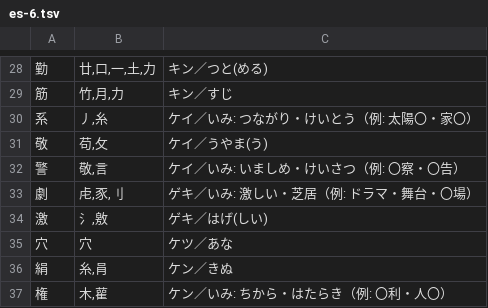
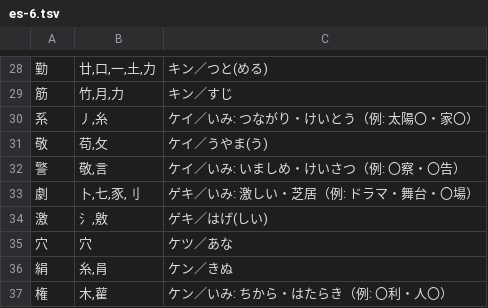
Before and after one commit to piggest/kanji-quiz, a TSV file: es-6.tsv, drawn as a sheet; only a part is shown, gaps mark what is left out.

```diff
--- a/es-6.tsv
+++ b/es-6.tsv
@@ -32,3 +32,3 @@
 警	敬,言	ケイ／いみ: いましめ・けいさつ（例: 〇察・〇告）
-劇	虍,豕,刂	ゲキ／いみ: 激しい・芝居（例: ドラマ・舞台・〇場）
+劇	卜,七,豕,刂	ゲキ／いみ: 激しい・芝居（例: ドラマ・舞台・〇場）
 激	氵,敫	ゲキ／はげ(しい)
```
Also changed, not shown: jhs-1mid.tsv, kk-5.tsv.
